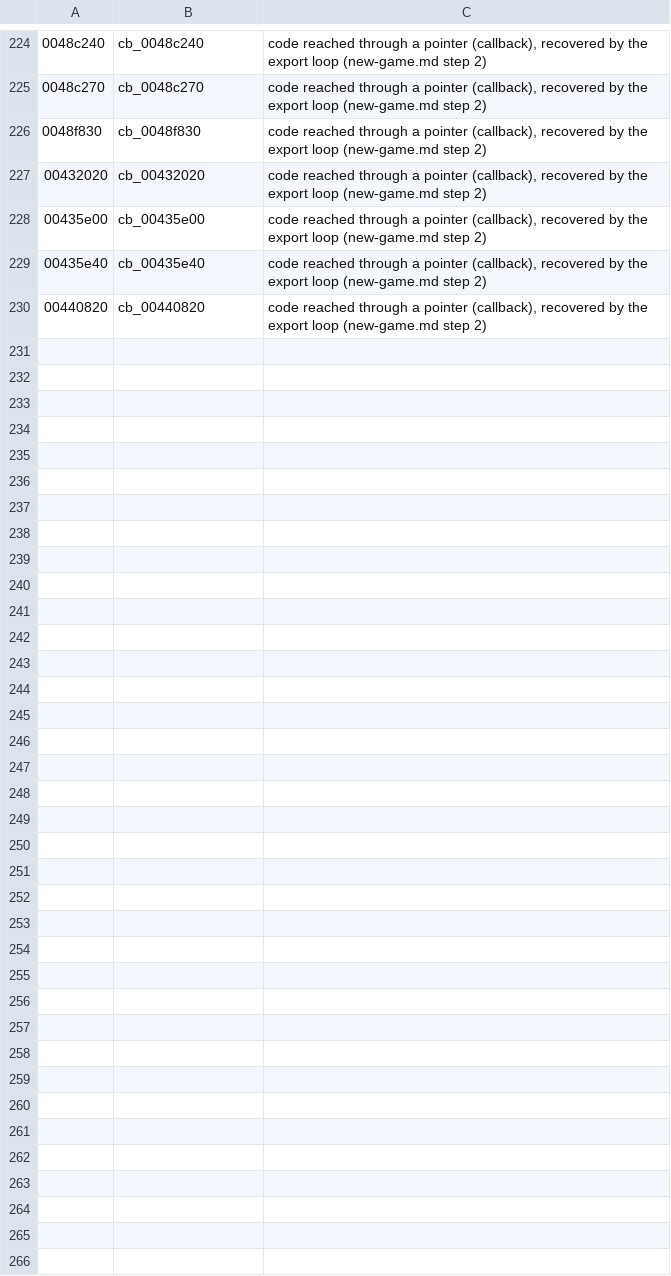
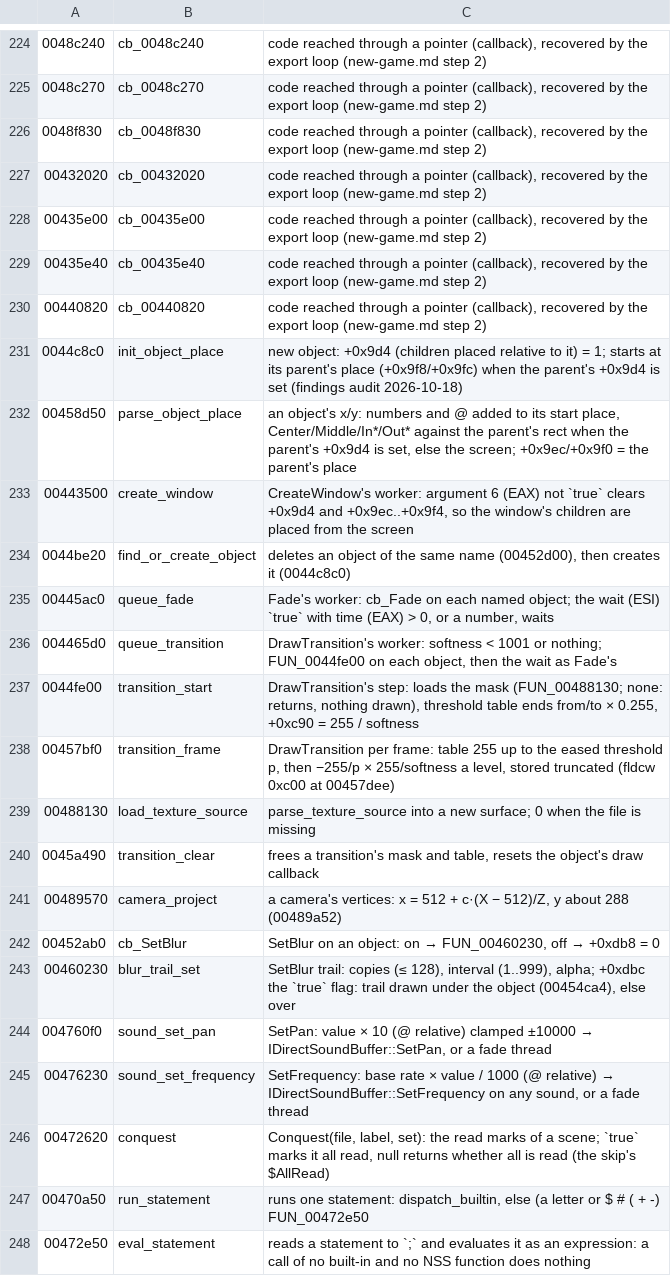
Before and after one commit to blankiekun/conscripter-convert, a TSV file: research/nitroplus/names.tsv, drawn as a sheet; only a part is shown, gaps mark what is left out; the diff names each change by its address in the sheet, - before the commit and + after, or states it on an @@ line.

Commit message:
Muramasa: findings audit, CreateWindow row and two EN rows corrected
Step 17 audit of muramasa.findings.tsv (10 seen rows, seed 20261018, and the 3 left_out kinds) and all 10 muramasa-en rows, re-derived from the decompile, disassembly, compiled scripts and archives. CreateWindow's argument 6 controls whether children are placed from the window (create_window 00443500); ShowVOICESEText's source is function.nut; the English pictures come from cg.npk, not function.nut. Functions read added to names.tsv / en-names.tsv.

```diff
--- a/research/nitroplus/names.tsv
+++ b/research/nitroplus/names.tsv
+row 231: 0044c8c0 | init_object_place | new object: +0x9d4 (children placed relative to it) = 1; starts at its parent's place (+0x9f8/+0x9fc) when the parent's +0x9d4 is set (findings audit 2026-10-18)
+row 232: 00458d50 | parse_object_place | an object's x/y: numbers and @ added to its start place, Center/Middle/In*/Out* against the parent's rect when the parent's +0x9d4 is set, else the screen; +0x9ec/+0x9f0 = the parent's place
+row 233: 00443500 | create_window | CreateWindow's worker: argument 6 (EAX) not `true` clears +0x9d4 and +0x9ec..+0x9f4, so the window's children are placed from the screen
+row 234: 0044be20 | find_or_create_object | deletes an object of the same name (00452d00), then creates it (0044c8c0)
+row 235: 00445ac0 | queue_fade | Fade's worker: cb_Fade on each named object; the wait (ESI) `true` with time (EAX) > 0, or a number, waits
+row 236: 004465d0 | queue_transition | DrawTransition's worker: softness < 1001 or nothing; FUN_0044fe00 on each object, then the wait as Fade's
+row 237: 0044fe00 | transition_start | DrawTransition's step: loads the mask (FUN_00488130; none: returns, nothing drawn), threshold table ends from/to × 0.255, +0xc90 = 255 / softness
+row 238: 00457bf0 | transition_frame | DrawTransition per frame: table 255 up to the eased threshold p, then −255/p × 255/softness a level, stored truncated (fldcw 0xc00 at 00457dee)
+row 239: 00488130 | load_texture_source | parse_texture_source into a new surface; 0 when the file is missing
+row 240: 0045a490 | transition_clear | frees a transition's mask and table, resets the object's draw callback
+row 241: 00489570 | camera_project | a camera's vertices: x = 512 + c·(X − 512)/Z, y about 288 (00489a52)
+row 242: 00452ab0 | cb_SetBlur | SetBlur on an object: on → FUN_00460230, off → +0xdb8 = 0
+row 243: 00460230 | blur_trail_set | SetBlur trail: copies (≤ 128), interval (1..999), alpha; +0xdbc the `true` flag: trail drawn under the object (00454ca4), else over
+row 244: 004760f0 | sound_set_pan | SetPan: value × 10 (@ relative) clamped ±10000 → IDirectSoundBuffer::SetPan, or a fade thread
+row 245: 00476230 | sound_set_frequency | SetFrequency: base rate × value / 1000 (@ relative) → IDirectSoundBuffer::SetFrequency on any sound, or a fade thread
+row 246: 00472620 | conquest | Conquest(file, label, set): the read marks of a scene; `true` marks it all read, null returns whether all is read (the skip's $AllRead)
+row 247: 00470a50 | run_statement | runs one statement: dispatch_builtin, else (a letter or $ # ( + -) FUN_00472e50
+row 248: 00472e50 | eval_statement | reads a statement to `;` and evaluates it as an expression: a call of no built-in and no NSS function does nothing
```
Also changed, not shown: docs/games/muramasa-en.findings.tsv, docs/games/muramasa.findings.tsv, 3 other files.
